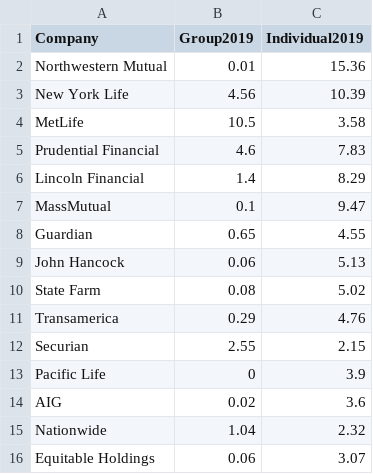
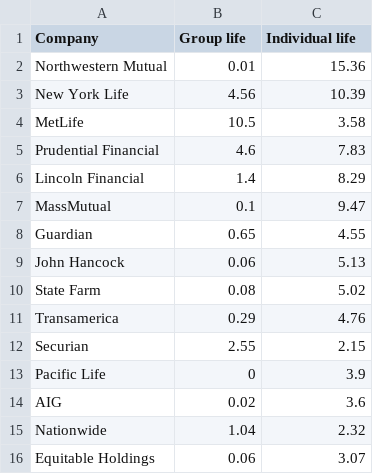
Before and after one commit to mingligraphics/money-media, a CSV file: Data & Coding/2019.csv, drawn as a sheet.

Commit message:
Add files via upload

```diff
--- a/Data & Coding/2019.csv
+++ b/Data & Coding/2019.csv
@@ -1,2 +1,2 @@
-Company,Group2019,Individual2019
+Company,Group life,Individual life
 Northwestern Mutual,0.01,15.36
```
